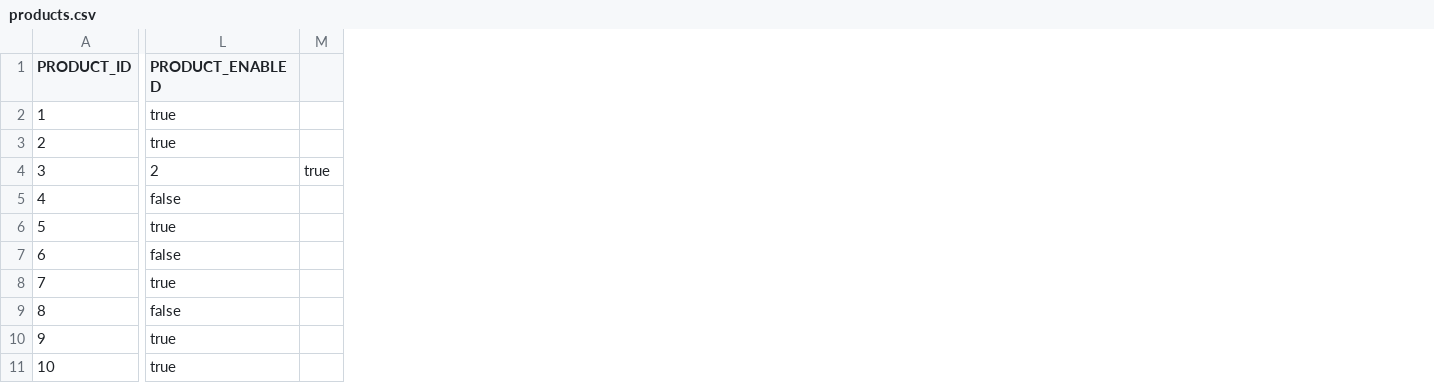
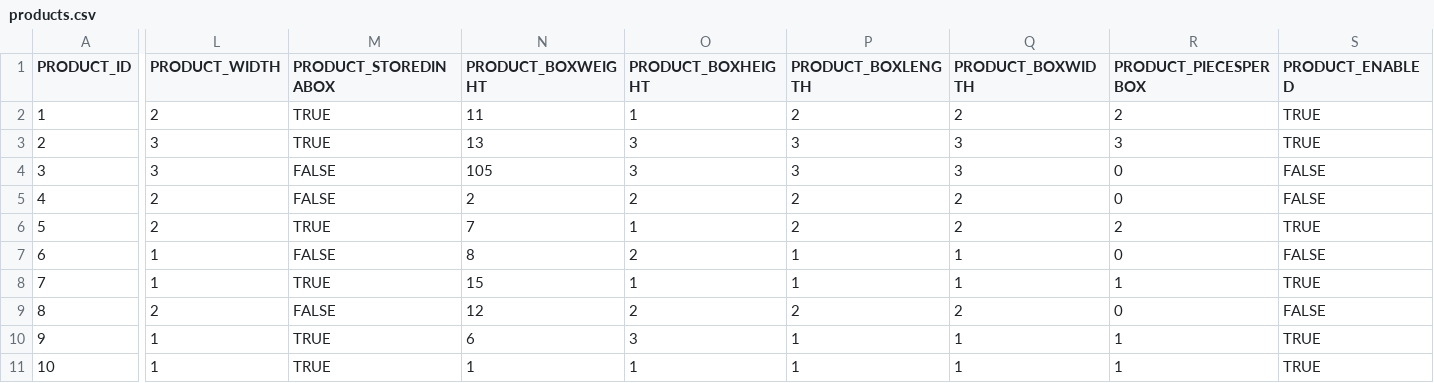
Before and after one commit to codbex/codbex-hestia-data-sample, a CSV file: codbex-hestia-data-sample/products.csv, drawn as a sheet; only a part is shown, gaps mark what is left out; removed rows and columns are numbered as before the commit, all else as after; the diff names each change by its address in the sheet, - before the commit and + after, or states it on an @@ line.

Commit message:
fix: edited products.csv to match new model

```diff
--- a/codbex-hestia-data-sample/products.csv
+++ b/codbex-hestia-data-sample/products.csv
+column L (PRODUCT_WIDTH), rows 2-11: 2 | 3 | 3 | 2 | 2 | 1 | 1 | 2 | 1 | 1
+column M (PRODUCT_STOREDINABOX), rows 2-11: TRUE | TRUE | FALSE | FALSE | TRUE | FALSE | TRUE | FALSE | TRUE | TRUE
+column N (PRODUCT_BOXWEIGHT), rows 2-11: 11 | 13 | 105 | 2 | 7 | 8 | 15 | 12 | 6 | 1
+column O (PRODUCT_BOXHEIGHT), rows 2-11: 1 | 3 | 3 | 2 | 1 | 2 | 1 | 2 | 3 | 1
+column P (PRODUCT_BOXLENGTH), rows 2-11: 2 | 3 | 3 | 2 | 2 | 1 | 1 | 2 | 1 | 1
+column Q (PRODUCT_BOXWIDTH), rows 2-11: 2 | 3 | 3 | 2 | 2 | 1 | 1 | 2 | 1 | 1
+column R (PRODUCT_PIECESPERBOX), rows 2-11: 2 | 3 | 0 | 0 | 2 | 0 | 1 | 0 | 1 | 1
-column M, row 4: true
-S2:S3 (PRODUCT_ENABLED): true
+S2:S3 (PRODUCT_ENABLED): TRUE
-S4 (PRODUCT_ENABLED): 2
+S4 (PRODUCT_ENABLED): FALSE
-S5 (PRODUCT_ENABLED): false
+S5 (PRODUCT_ENABLED): FALSE
-S6 (PRODUCT_ENABLED): true
+S6 (PRODUCT_ENABLED): TRUE
-S7 (PRODUCT_ENABLED): false
+S7 (PRODUCT_ENABLED): FALSE
-S8 (PRODUCT_ENABLED): true
+S8 (PRODUCT_ENABLED): TRUE
-S9 (PRODUCT_ENABLED): false
+S9 (PRODUCT_ENABLED): FALSE
-S10:S11 (PRODUCT_ENABLED): true
+S10:S11 (PRODUCT_ENABLED): TRUE
```
